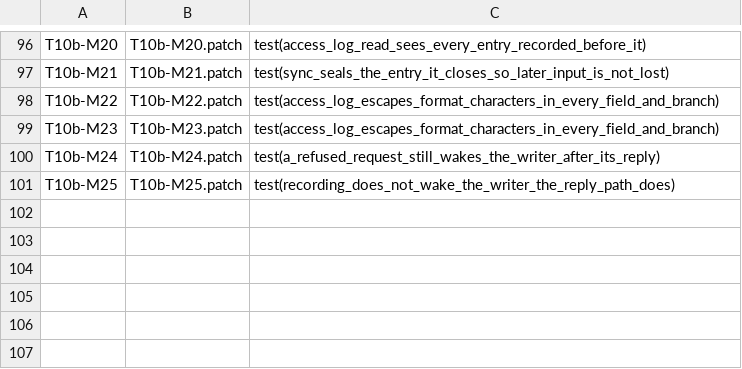
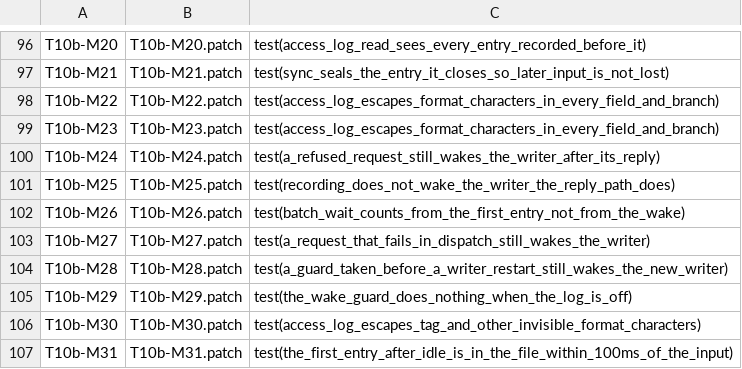
Before and after one commit to Exploded-views/herdr, a TSV file: scripts/fork/mutants/manifest.tsv, drawn as a sheet; only a part is shown, gaps mark what is left out; the diff names each change by its address in the sheet, - before the commit and + after, or states it on an @@ line.

```diff
--- a/scripts/fork/mutants/manifest.tsv
+++ b/scripts/fork/mutants/manifest.tsv
+row 102: T10b-M26 | T10b-M26.patch | test(batch_wait_counts_from_the_first_entry_not_from_the_wake)
+row 103: T10b-M27 | T10b-M27.patch | test(a_request_that_fails_in_dispatch_still_wakes_the_writer)
+row 104: T10b-M28 | T10b-M28.patch | test(a_guard_taken_before_a_writer_restart_still_wakes_the_new_writer)
+row 105: T10b-M29 | T10b-M29.patch | test(the_wake_guard_does_nothing_when_the_log_is_off)
+row 106: T10b-M30 | T10b-M30.patch | test(access_log_escapes_tag_and_other_invisible_format_characters)
+row 107: T10b-M31 | T10b-M31.patch | test(the_first_entry_after_idle_is_in_the_file_within_100ms_of_the_input)
```
Also changed, not shown: 17 other files.
